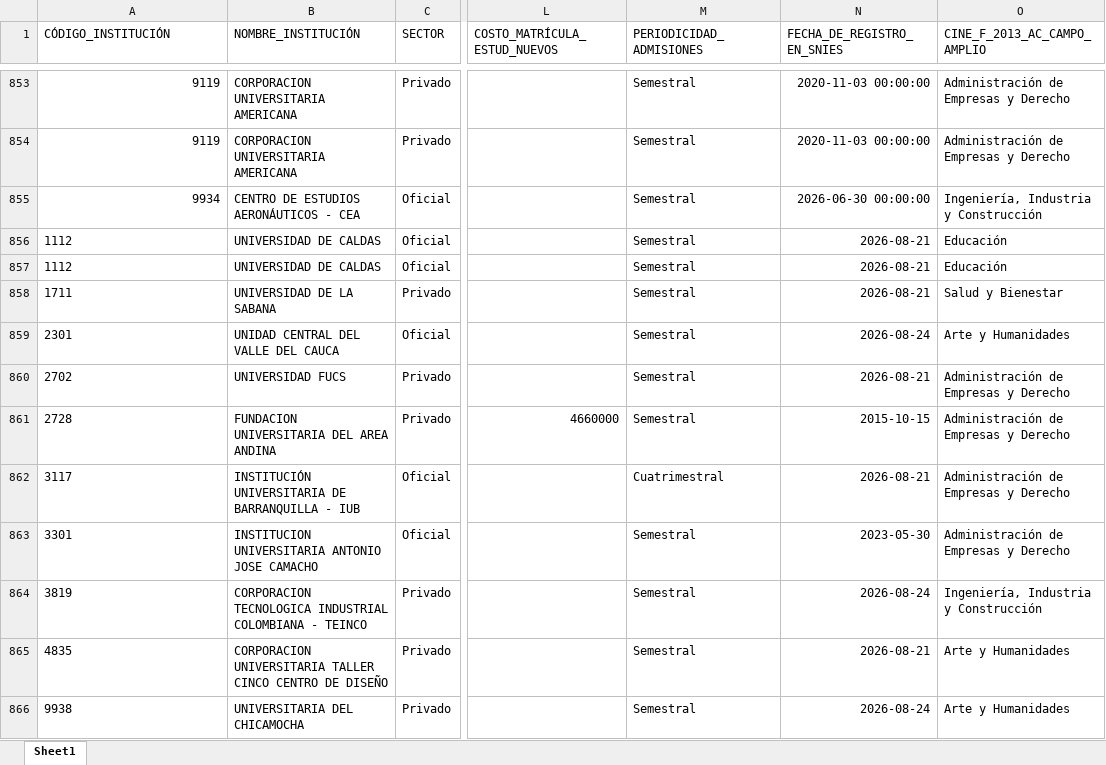
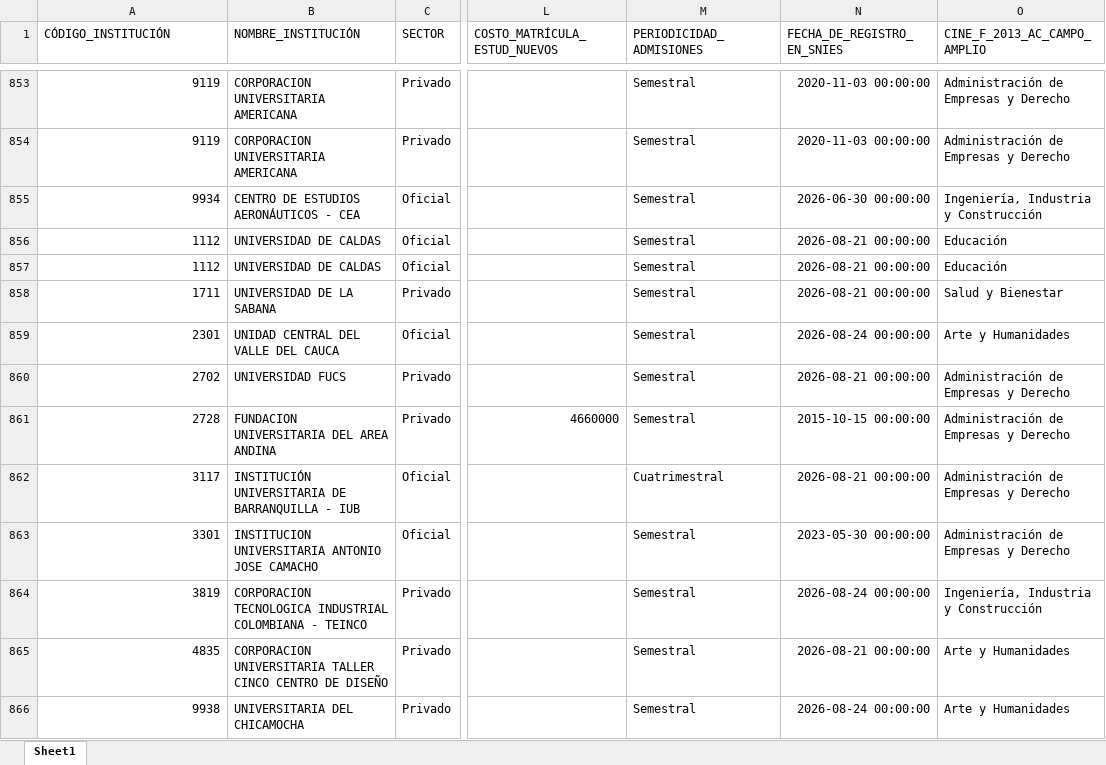
Before and after one commit to dirplaneacionun/snies_monitor, an Excel workbook: data/novedades/Nuevos_pregrado.xlsx, sheet Sheet1, drawn as a sheet; only a part is shown, gaps mark what is left out; values as stored, in another font and other column widths than the file's, no borders; the diff covers the shown part only; the diff names each change by its address in the sheet, - before the commit and + after, or states it on an @@ line.

```diff
--- a/data/novedades/Nuevos_pregrado.xlsx (sheet Sheet1)
+++ b/data/novedades/Nuevos_pregrado.xlsx (sheet Sheet1)
-A856:A866 alignment: left
+A856:A866 alignment: right
-N856:N858 (FECHA_DE_REGISTRO_EN_SNIES): 2026-08-21
+N856:N858 (FECHA_DE_REGISTRO_EN_SNIES): 2026-08-21 00:00:00
-N859 (FECHA_DE_REGISTRO_EN_SNIES): 2026-08-24
+N859 (FECHA_DE_REGISTRO_EN_SNIES): 2026-08-24 00:00:00
-N860 (FECHA_DE_REGISTRO_EN_SNIES): 2026-08-21
+N860 (FECHA_DE_REGISTRO_EN_SNIES): 2026-08-21 00:00:00
-N861 (FECHA_DE_REGISTRO_EN_SNIES): 2015-10-15
+N861 (FECHA_DE_REGISTRO_EN_SNIES): 2015-10-15 00:00:00
-N862 (FECHA_DE_REGISTRO_EN_SNIES): 2026-08-21
+N862 (FECHA_DE_REGISTRO_EN_SNIES): 2026-08-21 00:00:00
-N863 (FECHA_DE_REGISTRO_EN_SNIES): 2023-05-30
+N863 (FECHA_DE_REGISTRO_EN_SNIES): 2023-05-30 00:00:00
-N864 (FECHA_DE_REGISTRO_EN_SNIES): 2026-08-24
+N864 (FECHA_DE_REGISTRO_EN_SNIES): 2026-08-24 00:00:00
-N865 (FECHA_DE_REGISTRO_EN_SNIES): 2026-08-21
+N865 (FECHA_DE_REGISTRO_EN_SNIES): 2026-08-21 00:00:00
-N866 (FECHA_DE_REGISTRO_EN_SNIES): 2026-08-24
+N866 (FECHA_DE_REGISTRO_EN_SNIES): 2026-08-24 00:00:00
```
Also changed, not shown: 11 added rows elsewhere in this sheet, data/novedades/Inactivos_pregrado.xlsx, data/novedades/Modificados_pregrado.xlsx, 8 other files.
